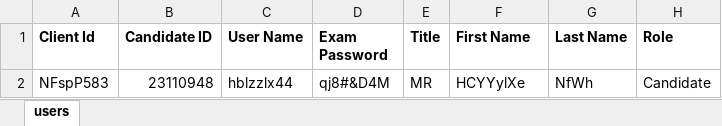
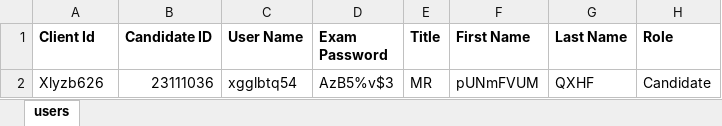
Before and after one commit to RaghuCPatel/Elumina, an Excel workbook: download/bulkUserCredentialForAMandPMExam.xlsx, sheet users, drawn as a sheet; values as stored, in another font and other column widths than the file's, no borders; removed rows and columns are numbered as before the commit, all else as after; the diff names each change by its address in the sheet, - before the commit and + after, or states it on an @@ line.

```diff
--- a/download/bulkUserCredentialForAMandPMExam.xlsx (sheet users)
+++ b/download/bulkUserCredentialForAMandPMExam.xlsx (sheet users)
-row 2: NFspP583 | 23110948 | hblzzlx44 | qj8#&D4M | MR | HCYYylXe | NfWh | Candidate
+row 2: Xlyzb626 | 23111036 | xgglbtq54 | AzB5%v$3 | MR | pUNmFVUM | QXHF | Candidate
```
Also changed, not shown: download/bulkUserCredentialForAllTypeQutnExam.xlsx, download/bulkUserCredentialForAllTypeQutnExamwithContent.xlsx, 27 other files.
